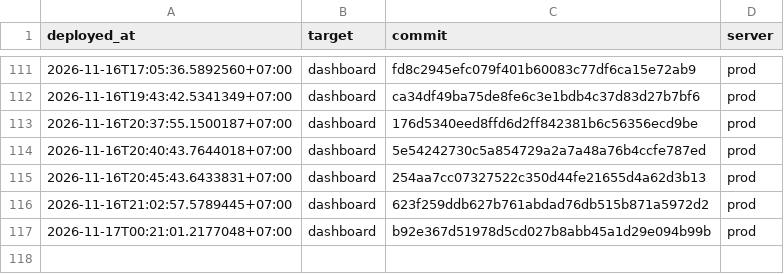
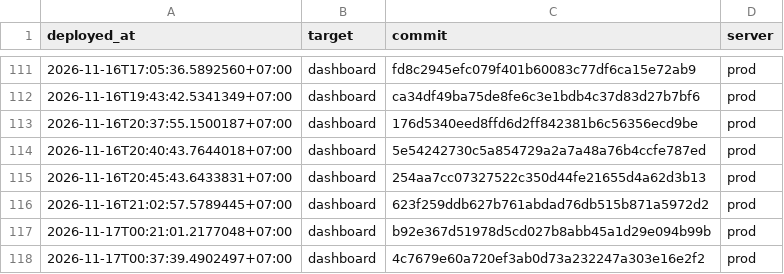
Before and after one commit to nguyenduc216/todoX-Dashboard-SaaS, a TSV file: deploy/deploy-ledger.tsv, drawn as a sheet; only a part is shown, gaps mark what is left out; the diff names each change by its address in the sheet, - before the commit and + after, or states it on an @@ line.

```diff
--- a/deploy/deploy-ledger.tsv
+++ b/deploy/deploy-ledger.tsv
+row 118: 2026-11-17T00:37:39.4902497+07:00 | dashboard | 4c7679e60a720ef3ab0d73a232247a303e16e2f2 | prod
```
